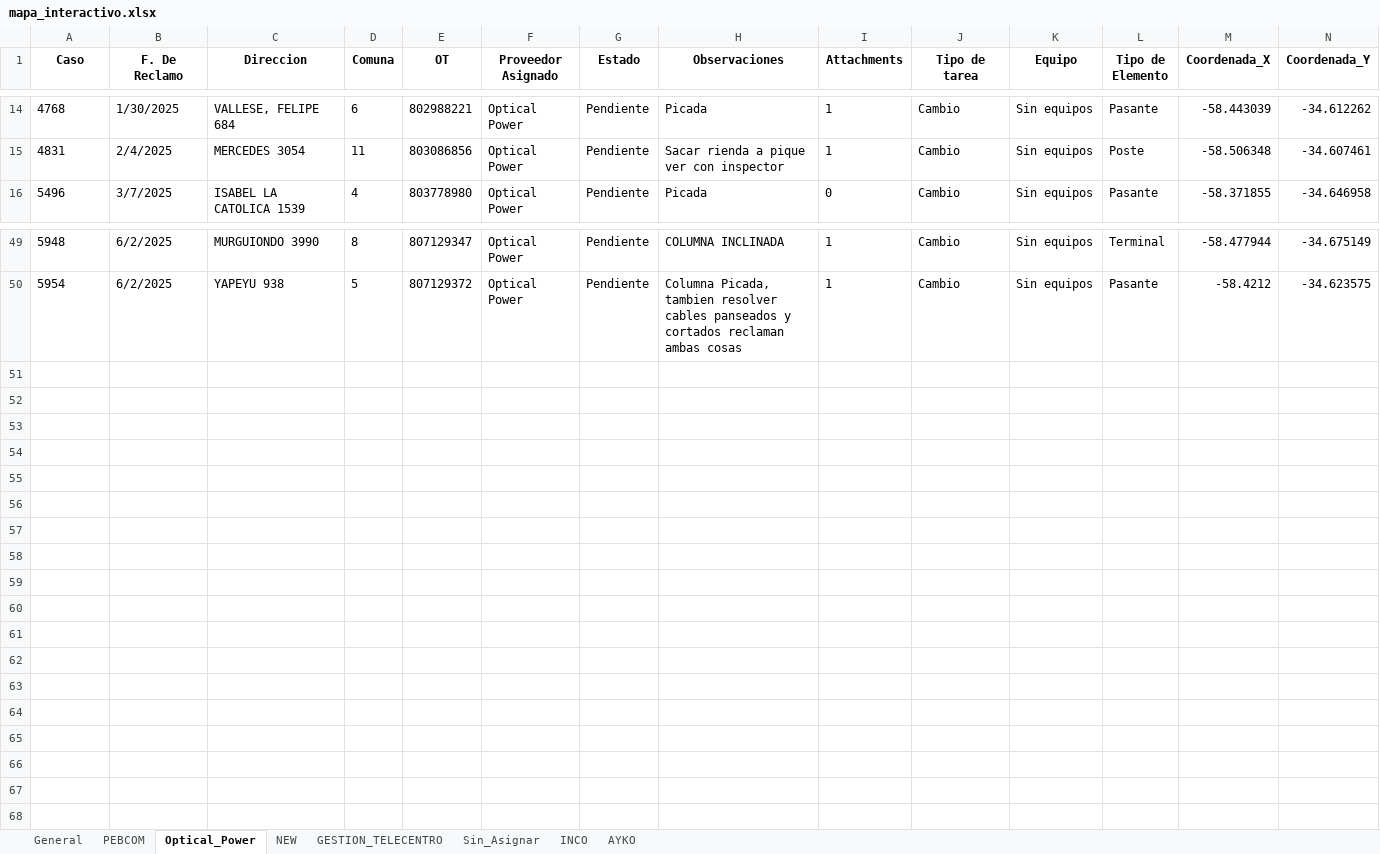
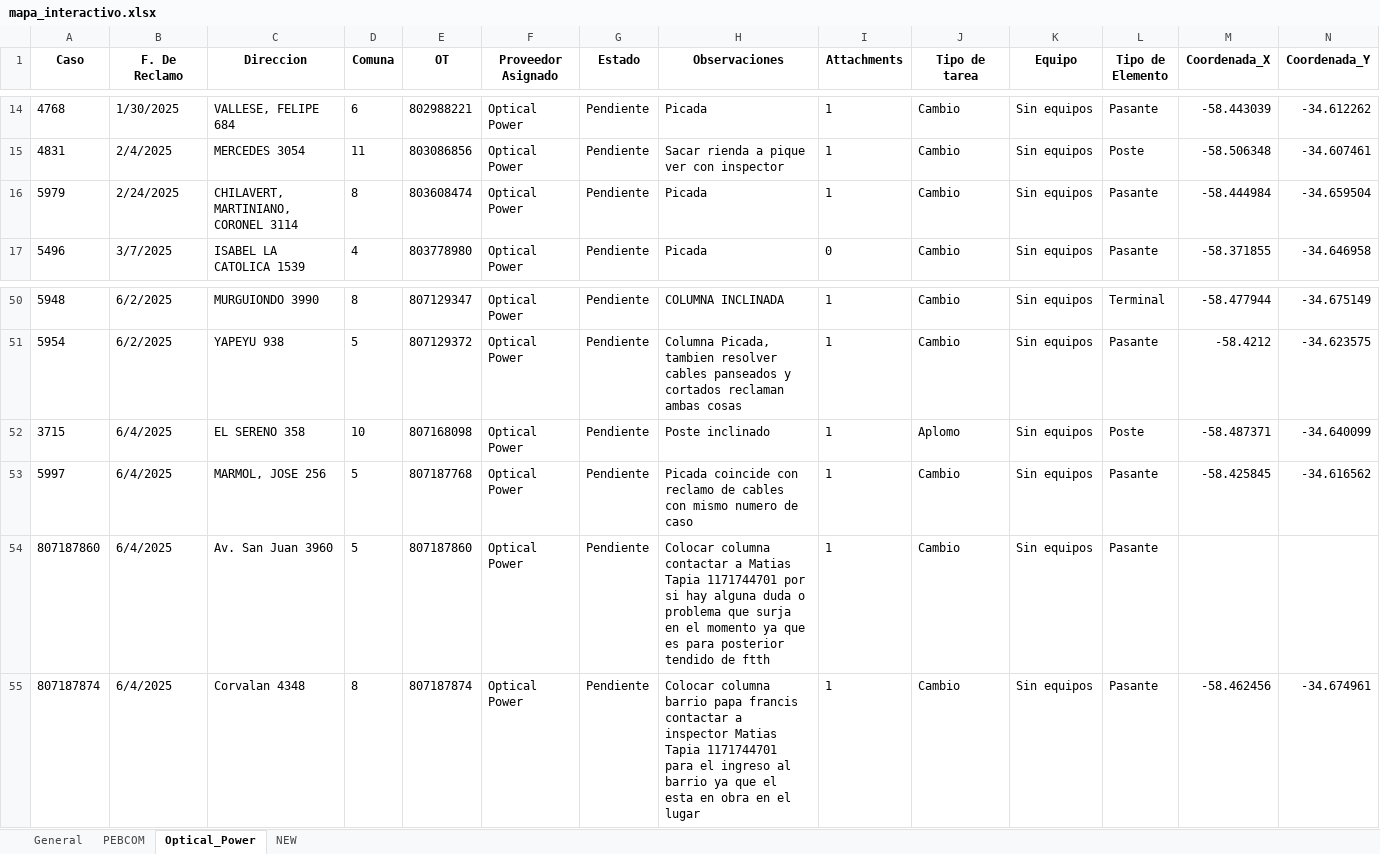
Before and after one commit to riv1matias/mi-repositorio, an Excel workbook: mapa_interactivo.xlsx, sheet Optical_Power, drawn as a sheet; only a part is shown, gaps mark what is left out; values as stored, in another font and other column widths than the file's, no borders; the diff names each change by its address in the sheet, - before the commit and + after, or states it on an @@ line.

```diff
--- a/mapa_interactivo.xlsx (sheet Optical_Power)
+++ b/mapa_interactivo.xlsx (sheet Optical_Power)
-sheet tab: GESTION_TELECENTRO
-sheet tab: Sin_Asignar
-sheet tab: INCO
-sheet tab: AYKO
+row 16: 5979 | 2/24/2025 | CHILAVERT, MARTINIANO, CORONEL 3114 | 8 | 803608474 | Optical Power | Pendiente | Picada | 1 | Cambio | Sin equipos | Pasante | -58.444984 | -34.659504
+row 52: 3715 | 6/4/2025 | EL SERENO 358 | 10 | 807168098 | Optical Power | Pendiente | Poste inclinado | 1 | Aplomo | Sin equipos | Poste | -58.487371 | -34.640099
+row 53: 5997 | 6/4/2025 | MARMOL, JOSE 256 | 5 | 807187768 | Optical Power | Pendiente | Picada coincide con reclamo de cables con mismo numero de caso | 1 | Cambio | Sin equipos | Pasante | -58.425845 | -34.616562
+row 54: 807187860 | 6/4/2025 | Av. San Juan 3960 | 5 | 807187860 | Optical Power | Pendiente | Colocar columna contactar a Matias Tapia 1171744701 por si hay alguna duda o problema que surja en el momento ya que es para posterior tendido de ftth | 1 | Cambio | Sin equipos | Pasante
+row 55: 807187874 | 6/4/2025 | Corvalan 4348 | 8 | 807187874 | Optical Power | Pendiente | Colocar columna barrio papa francis contactar a inspector Matias Tapia 1171744701 para el ingreso al barrio ya que el esta en obra en el lugar | 1 | Cambio | Sin equipos | Pasante | -58.462456 | -34.674961
```
Also changed, not shown: sheet General, sheet PEBCOM, sheet NEW, 1 other file.
